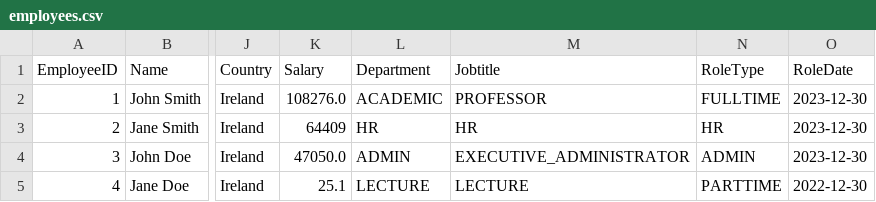
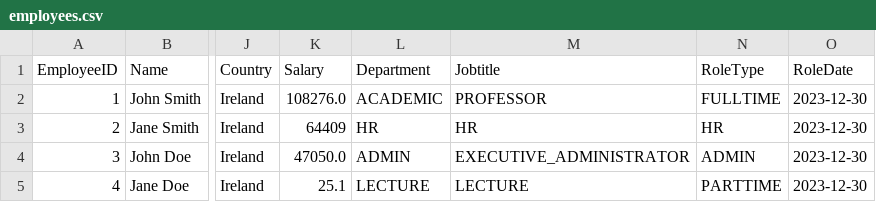
Before and after one commit to kourousis/payroll-cs4013-project, a CSV file: ul_payroll_system/db/employees.csv, drawn as a sheet; only a part is shown, gaps mark what is left out; the diff names each change by its address in the sheet, - before the commit and + after, or states it on an @@ line.

```diff
--- a/ul_payroll_system/db/employees.csv
+++ b/ul_payroll_system/db/employees.csv
-O5 (RoleDate): 2022-12-30
+O5 (RoleDate): 2023-12-30
```
Also changed, not shown: 1 other file.
